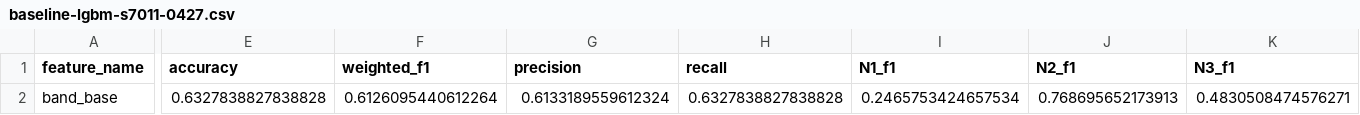
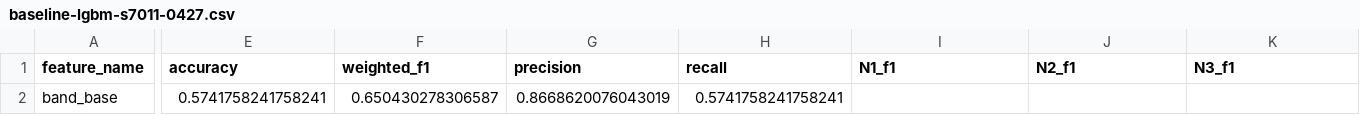
Before and after one commit to andrewsarracini/DS_Tutorials, a CSV file: logs/baseline-lgbm-s7011-0427.csv, drawn as a sheet; only a part is shown, gaps mark what is left out; the diff covers the shown part only; the diff names each change by its address in the sheet, - before the commit and + after, or states it on an @@ line.

```diff
--- a/logs/baseline-lgbm-s7011-0427.csv
+++ b/logs/baseline-lgbm-s7011-0427.csv
-E2 (accuracy): 0.6327838827838828
+E2 (accuracy): 0.5741758241758241
-F2 (weighted_f1): 0.6126095440612264
+F2 (weighted_f1): 0.650430278306587
-G2 (precision): 0.6133189559612324
+G2 (precision): 0.8668620076043019
-H2 (recall): 0.6327838827838828
+H2 (recall): 0.5741758241758241
-I2 (N1_f1): 0.2465753424657534
+I2 (N1_f1): (empty)
-J2 (N2_f1): 0.768695652173913
+J2 (N2_f1): (empty)
-K2 (N3_f1): 0.4830508474576271
+K2 (N3_f1): (empty)
```
Also changed, not shown: 2 edited cells elsewhere in this file, 1 other file.
